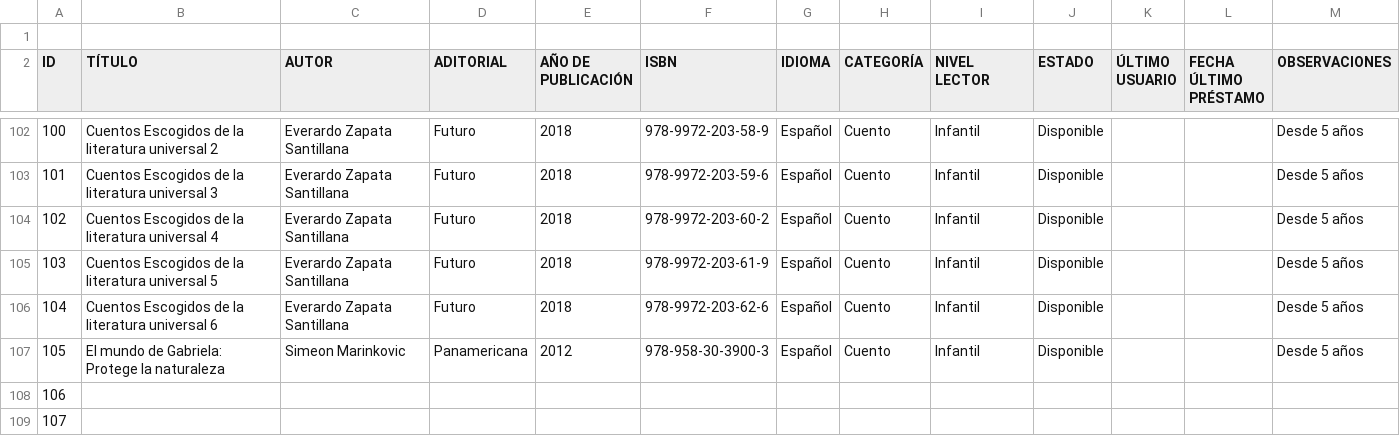
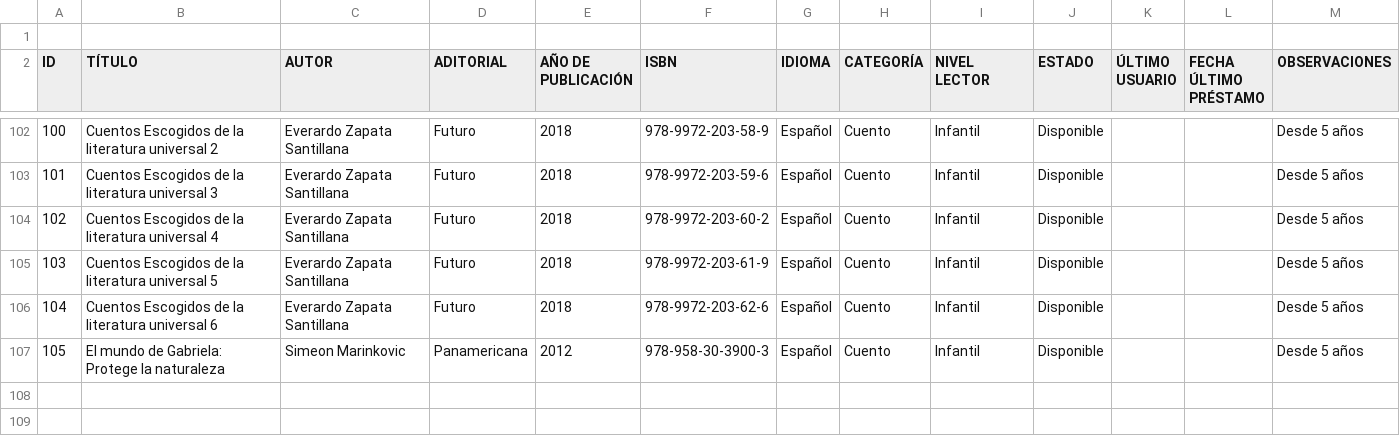
Before and after one commit to Luiszzen/Biblioteca-virtual, a CSV file: libros_tabla.csv (was libros.csv), drawn as a sheet; only a part is shown, gaps mark what is left out.

```diff
--- a/libros.csv
+++ b/libros_tabla.csv
@@ -110,3 +110 @@ USUARIO","FECHA
 105,El mundo de Gabriela: Protege la naturaleza,Simeon Marinkovic,Panamericana,2012,978-958-30-3900-3,Español,Cuento,Infantil,Disponible,,,Desde 5 años,
-106,,,,,,,,,,,,,
-107,,,,,,,,,,,,,
```
Also changed, not shown: 1 other file.
